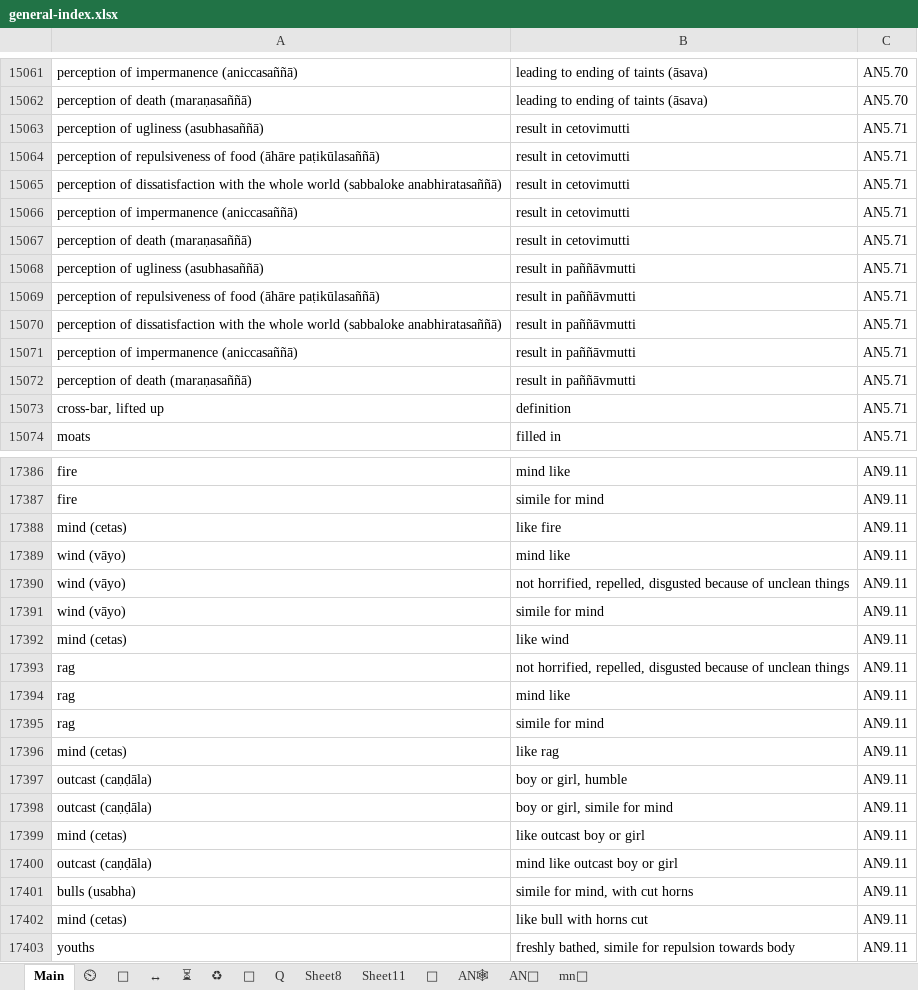
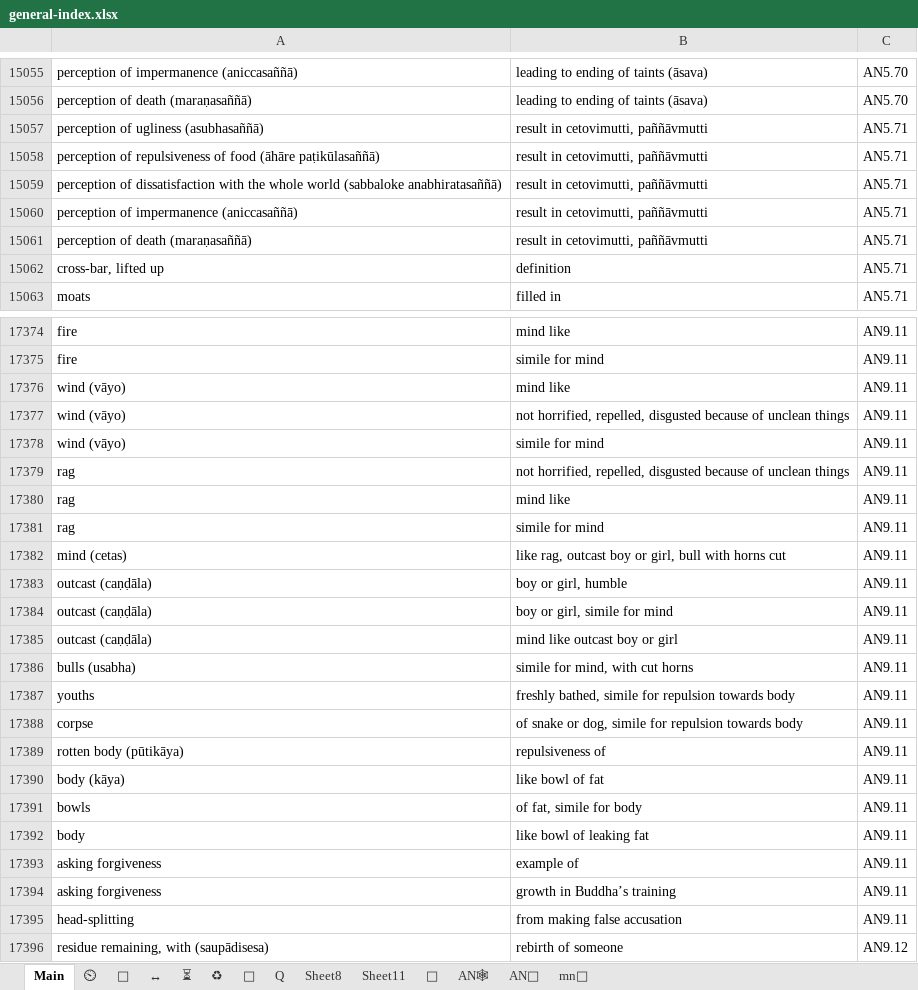
Before and after one commit to thesunshade/CIPS, an Excel workbook: src/data/general-index.xlsx, sheet Main, drawn as a sheet; only a part is shown, gaps mark what is left out; the shorter side is filled out with more unchanged rows; values as stored, in another font and other column widths than the file's, no borders; conditional formats not drawn; removed rows and columns are numbered as before the commit, all else as after; the diff covers the shown part only; the diff names each change by its address in the sheet, - before the commit and + after, or states it on an @@ line.

```diff
--- a/src/data/general-index.xlsx (sheet Main)
+++ b/src/data/general-index.xlsx (sheet Main)
-B15057:B15061: result in cetovimutti
+B15057:B15061: result in cetovimutti, paññāvmutti
-row 15068: perception of ugliness (asubhasaññā) | result in paññāvmutti | AN5.71
-row 15069: perception of repulsiveness of food (āhāre paṭikūlasaññā) | result in paññāvmutti | AN5.71
-row 15070: perception of dissatisfaction with the whole world (sabbaloke anabhiratasaññā) | result in paññāvmutti | AN5.71
-row 15071: perception of impermanence (aniccasaññā) | result in paññāvmutti | AN5.71
-row 15072: perception of death (maraṇasaññā) | result in paññāvmutti | AN5.71
-row 17388: mind (cetas) | like fire | AN9.11
-row 17392: mind (cetas) | like wind | AN9.11
-B17382: like rag
+B17382: like rag, outcast boy or girl, bull with horns cut
-row 17399: mind (cetas) | like outcast boy or girl | AN9.11
-row 17402: mind (cetas) | like bull with horns cut | AN9.11
```
Also changed, not shown: 9 removed rows and 8 edited cells elsewhere in this sheet, 3 other files.
